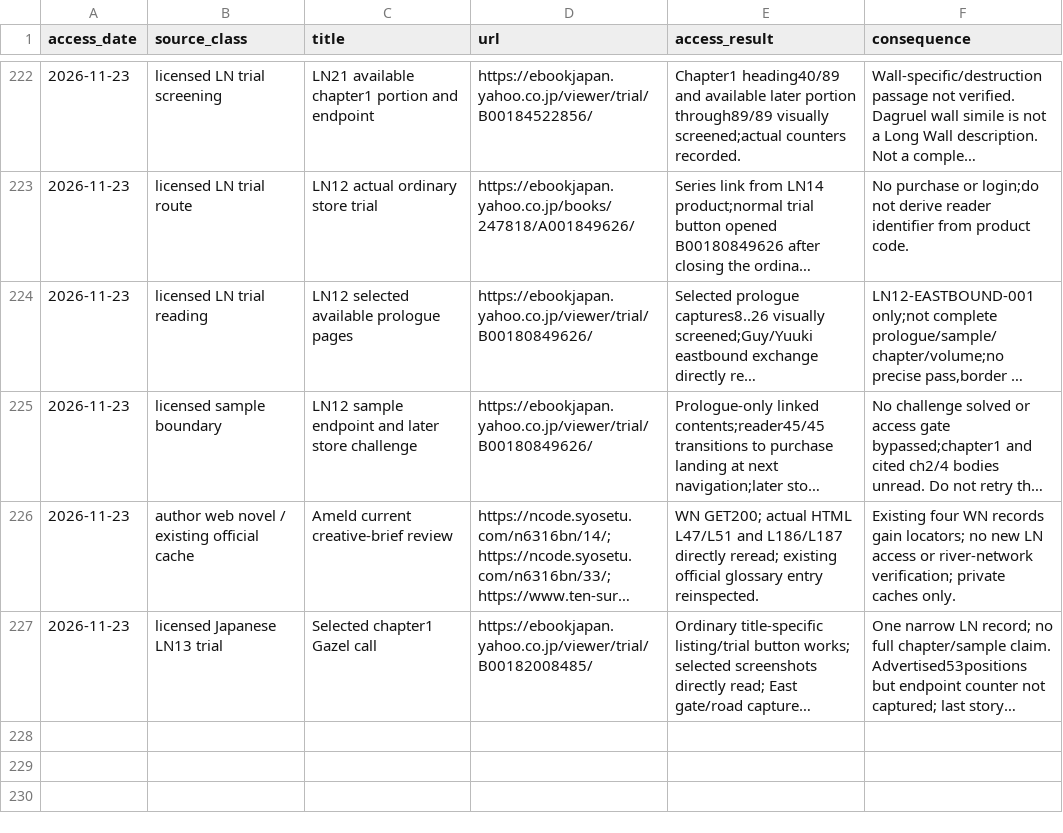
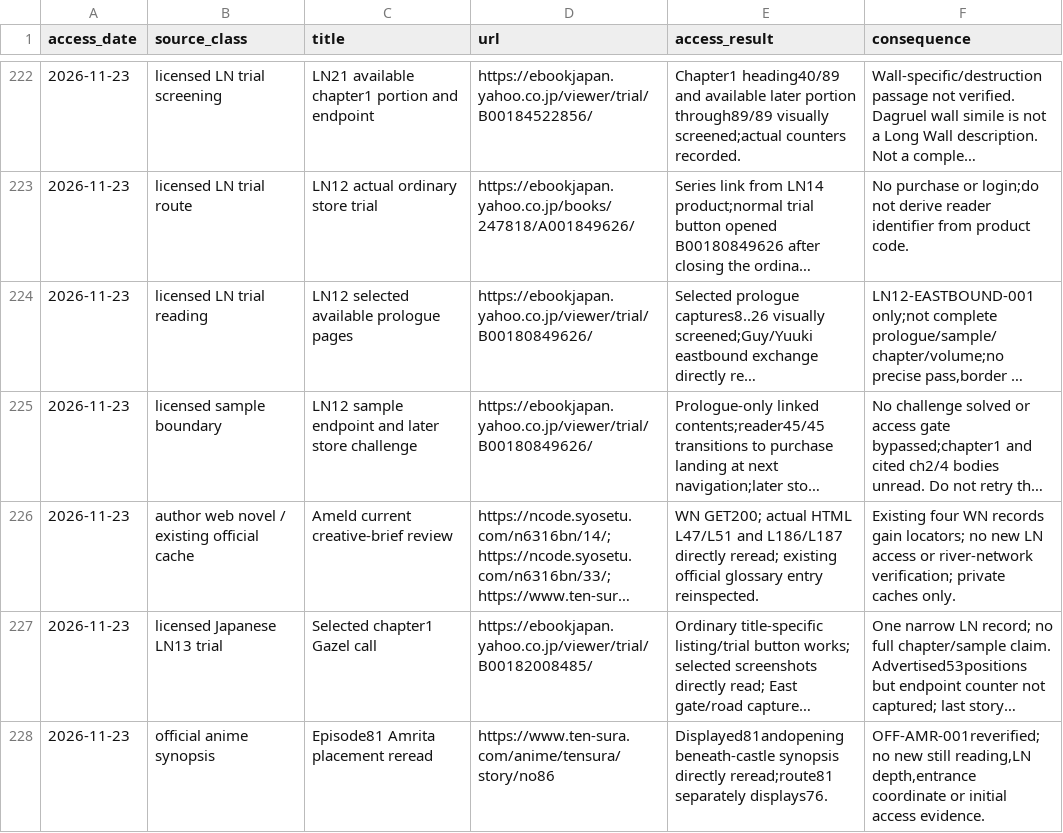
Before and after one commit to Yasuke2000/ocs-two-lives, a CSV file: docs/research/tensura-world-2026-11-19/source-access.csv, drawn as a sheet; only a part is shown, gaps mark what is left out; long unchanged cells end in …; the diff names each change by its address in the sheet, - before the commit and + after, or states it on an @@ line.

```diff
--- a/docs/research/tensura-world-2026-11-19/source-access.csv
+++ b/docs/research/tensura-world-2026-11-19/source-access.csv
+row 228: 2026-11-23 | official anime synopsis | Episode81 Amrita placement reread | https://www.ten-sura.com/anime/tensura/story/no86 | Displayed81andopening beneath-castle synopsis directly reread;route81 separately displays76. | OFF-AMR-001reverified;no new still reading,LN depth,entrance coordinate or initial access evidence.
```
Also changed, not shown: docs/research/tensura-world-2026-11-19/geography-facts.csv, 14 other files.
